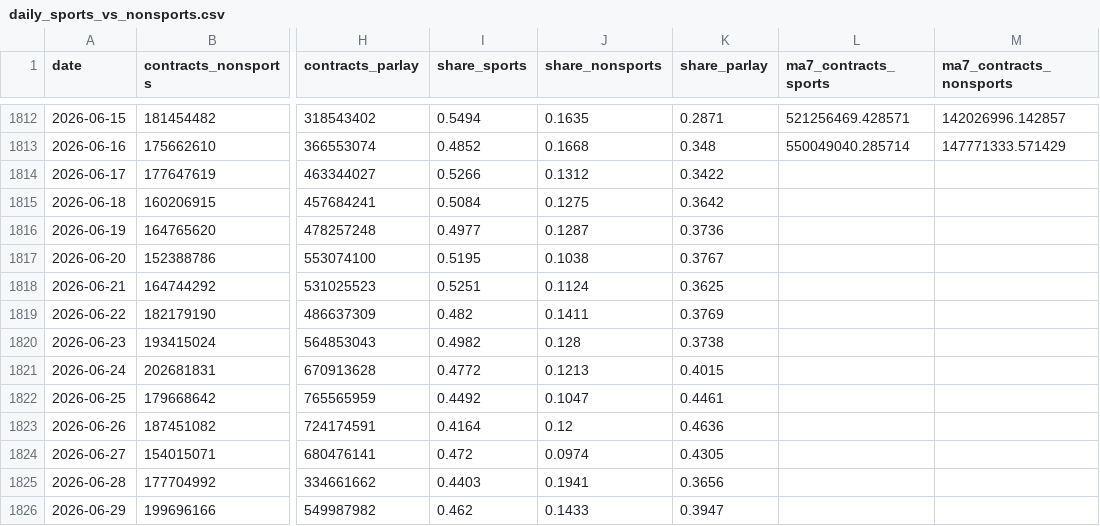
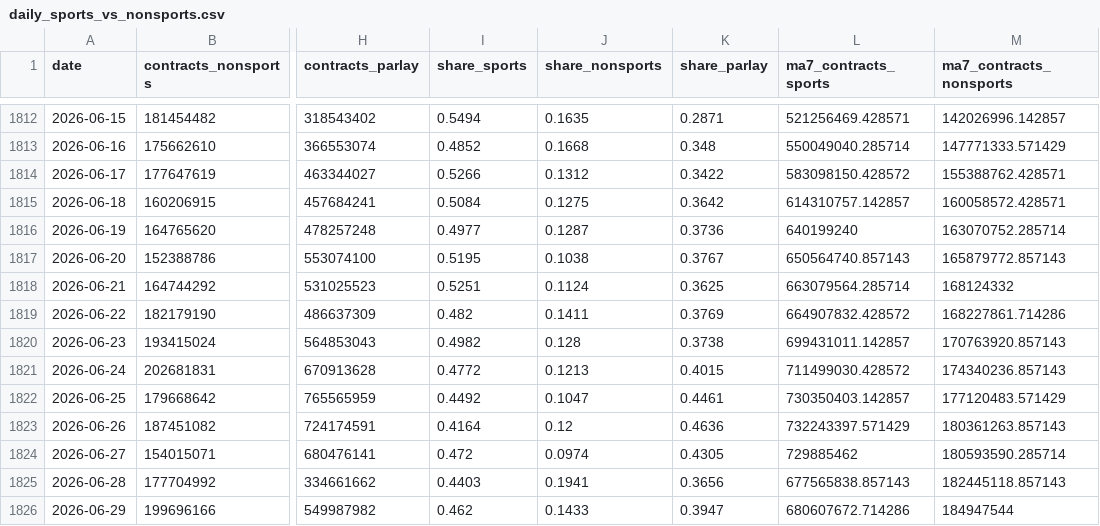
Before and after one commit to Doboyle95/kalshi-dashboard, a CSV file: src/data/daily_sports_vs_nonsports.csv, drawn as a sheet; only a part is shown, gaps mark what is left out; the diff covers the shown part only; the diff names each change by its address in the sheet, - before the commit and + after, or states it on an @@ line.

Commit message:
data: 2026-06-30 20:32 ET - 1,137,980,339 contracts

```diff
--- a/src/data/daily_sports_vs_nonsports.csv
+++ b/src/data/daily_sports_vs_nonsports.csv
-L1814 (ma7_contracts_sports): (empty)
+L1814 (ma7_contracts_sports): 583098150.428572
-M1814 (ma7_contracts_nonsports): (empty)
+M1814 (ma7_contracts_nonsports): 155388762.428571
-L1815 (ma7_contracts_sports): (empty)
+L1815 (ma7_contracts_sports): 614310757.142857
-M1815 (ma7_contracts_nonsports): (empty)
+M1815 (ma7_contracts_nonsports): 160058572.428571
-L1816 (ma7_contracts_sports): (empty)
+L1816 (ma7_contracts_sports): 640199240
-M1816 (ma7_contracts_nonsports): (empty)
+M1816 (ma7_contracts_nonsports): 163070752.285714
-L1817 (ma7_contracts_sports): (empty)
+L1817 (ma7_contracts_sports): 650564740.857143
-M1817 (ma7_contracts_nonsports): (empty)
+M1817 (ma7_contracts_nonsports): 165879772.857143
-L1818 (ma7_contracts_sports): (empty)
+L1818 (ma7_contracts_sports): 663079564.285714
-M1818 (ma7_contracts_nonsports): (empty)
+M1818 (ma7_contracts_nonsports): 168124332
-L1819 (ma7_contracts_sports): (empty)
+L1819 (ma7_contracts_sports): 664907832.428572
-M1819 (ma7_contracts_nonsports): (empty)
+M1819 (ma7_contracts_nonsports): 168227861.714286
-L1820 (ma7_contracts_sports): (empty)
+L1820 (ma7_contracts_sports): 699431011.142857
-M1820 (ma7_contracts_nonsports): (empty)
+M1820 (ma7_contracts_nonsports): 170763920.857143
-L1821 (ma7_contracts_sports): (empty)
+L1821 (ma7_contracts_sports): 711499030.428572
-M1821 (ma7_contracts_nonsports): (empty)
+M1821 (ma7_contracts_nonsports): 174340236.857143
-L1822 (ma7_contracts_sports): (empty)
+L1822 (ma7_contracts_sports): 730350403.142857
-M1822 (ma7_contracts_nonsports): (empty)
+M1822 (ma7_contracts_nonsports): 177120483.571429
-L1823 (ma7_contracts_sports): (empty)
+L1823 (ma7_contracts_sports): 732243397.571429
-M1823 (ma7_contracts_nonsports): (empty)
+M1823 (ma7_contracts_nonsports): 180361263.857143
-L1824 (ma7_contracts_sports): (empty)
+L1824 (ma7_contracts_sports): 729885462
-M1824 (ma7_contracts_nonsports): (empty)
+M1824 (ma7_contracts_nonsports): 180593590.285714
-L1825 (ma7_contracts_sports): (empty)
+L1825 (ma7_contracts_sports): 677565838.857143
-M1825 (ma7_contracts_nonsports): (empty)
+M1825 (ma7_contracts_nonsports): 182445118.857143
-L1826 (ma7_contracts_sports): (empty)
+L1826 (ma7_contracts_sports): 680607672.714286
-M1826 (ma7_contracts_nonsports): (empty)
+M1826 (ma7_contracts_nonsports): 184947544
```
Also changed, not shown: 12 edited cells elsewhere in this file, src/data/sports_market_type_daily.csv, 3 other files.
